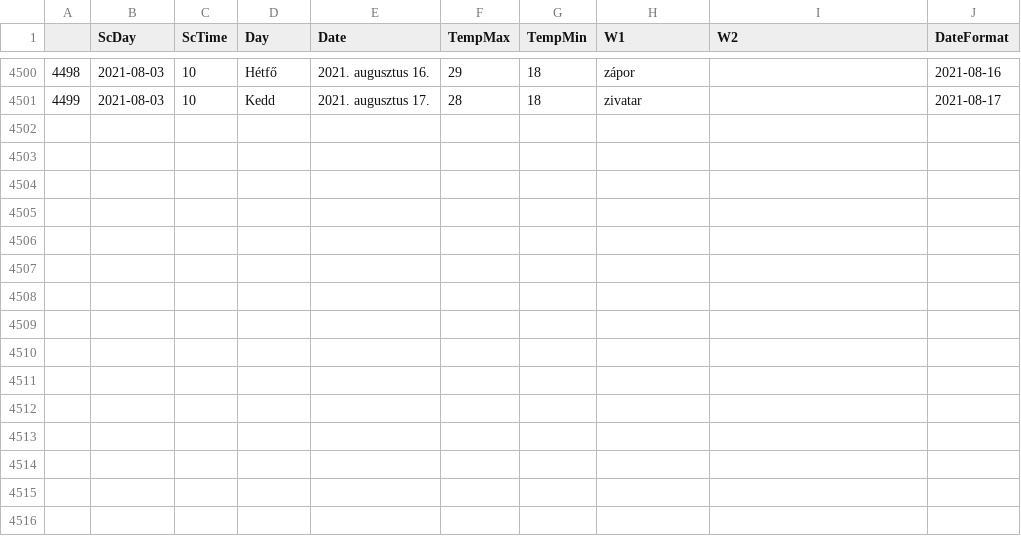
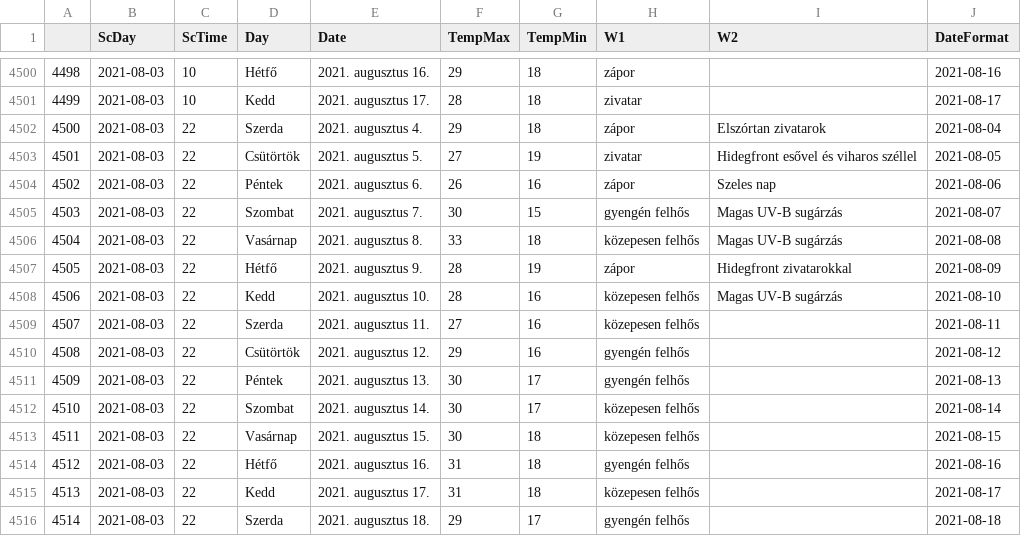
Before and after one commit to revpeter/ID_sc, a CSV file: akaka.csv, drawn as a sheet; only a part is shown, gaps mark what is left out; the diff names each change by its address in the sheet, - before the commit and + after, or states it on an @@ line.

```diff
--- a/akaka.csv
+++ b/akaka.csv
+row 4502: 4500 | 2021-08-03 | 22 | Szerda | 2021. augusztus 4. | 29 | 18 | zápor | Elszórtan zivatarok | 2021-08-04
+row 4503: 4501 | 2021-08-03 | 22 | Csütörtök | 2021. augusztus 5. | 27 | 19 | zivatar | Hidegfront esővel és viharos széllel | 2021-08-05
+row 4504: 4502 | 2021-08-03 | 22 | Péntek | 2021. augusztus 6. | 26 | 16 | zápor | Szeles nap | 2021-08-06
+row 4505: 4503 | 2021-08-03 | 22 | Szombat | 2021. augusztus 7. | 30 | 15 | gyengén felhős | Magas UV-B sugárzás | 2021-08-07
+row 4506: 4504 | 2021-08-03 | 22 | Vasárnap | 2021. augusztus 8. | 33 | 18 | közepesen felhős | Magas UV-B sugárzás | 2021-08-08
+row 4507: 4505 | 2021-08-03 | 22 | Hétfő | 2021. augusztus 9. | 28 | 19 | zápor | Hidegfront zivatarokkal | 2021-08-09
+row 4508: 4506 | 2021-08-03 | 22 | Kedd | 2021. augusztus 10. | 28 | 16 | közepesen felhős | Magas UV-B sugárzás | 2021-08-10
+row 4509: 4507 | 2021-08-03 | 22 | Szerda | 2021. augusztus 11. | 27 | 16 | közepesen felhős |  | 2021-08-11
+row 4510: 4508 | 2021-08-03 | 22 | Csütörtök | 2021. augusztus 12. | 29 | 16 | gyengén felhős |  | 2021-08-12
+row 4511: 4509 | 2021-08-03 | 22 | Péntek | 2021. augusztus 13. | 30 | 17 | gyengén felhős |  | 2021-08-13
+row 4512: 4510 | 2021-08-03 | 22 | Szombat | 2021. augusztus 14. | 30 | 17 | közepesen felhős |  | 2021-08-14
+row 4513: 4511 | 2021-08-03 | 22 | Vasárnap | 2021. augusztus 15. | 30 | 18 | közepesen felhős |  | 2021-08-15
+row 4514: 4512 | 2021-08-03 | 22 | Hétfő | 2021. augusztus 16. | 31 | 18 | gyengén felhős |  | 2021-08-16
+row 4515: 4513 | 2021-08-03 | 22 | Kedd | 2021. augusztus 17. | 31 | 18 | közepesen felhős |  | 2021-08-17
+row 4516: 4514 | 2021-08-03 | 22 | Szerda | 2021. augusztus 18. | 29 | 17 | gyengén felhős |  | 2021-08-18
```
